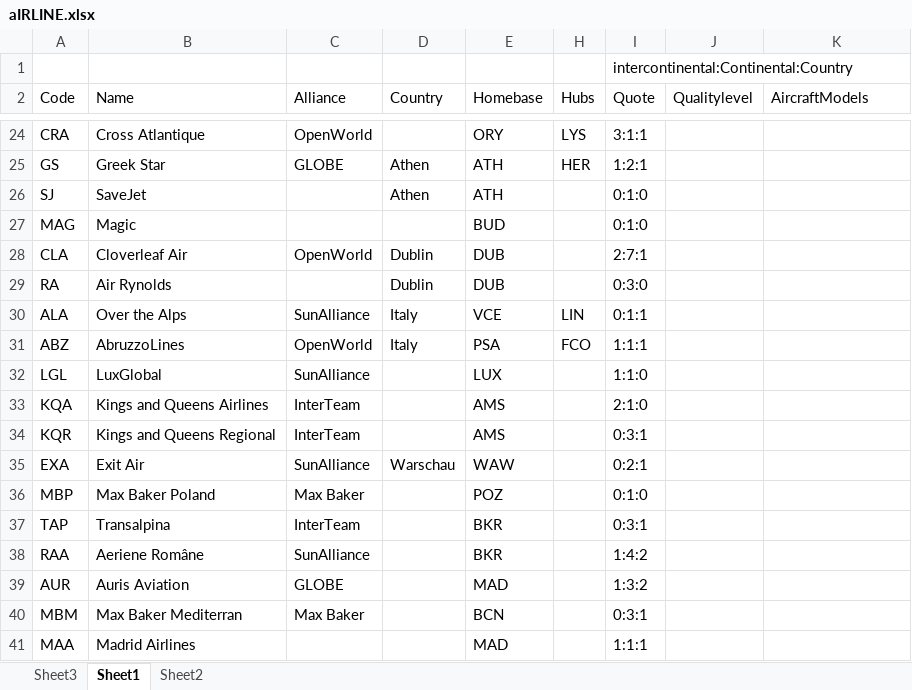
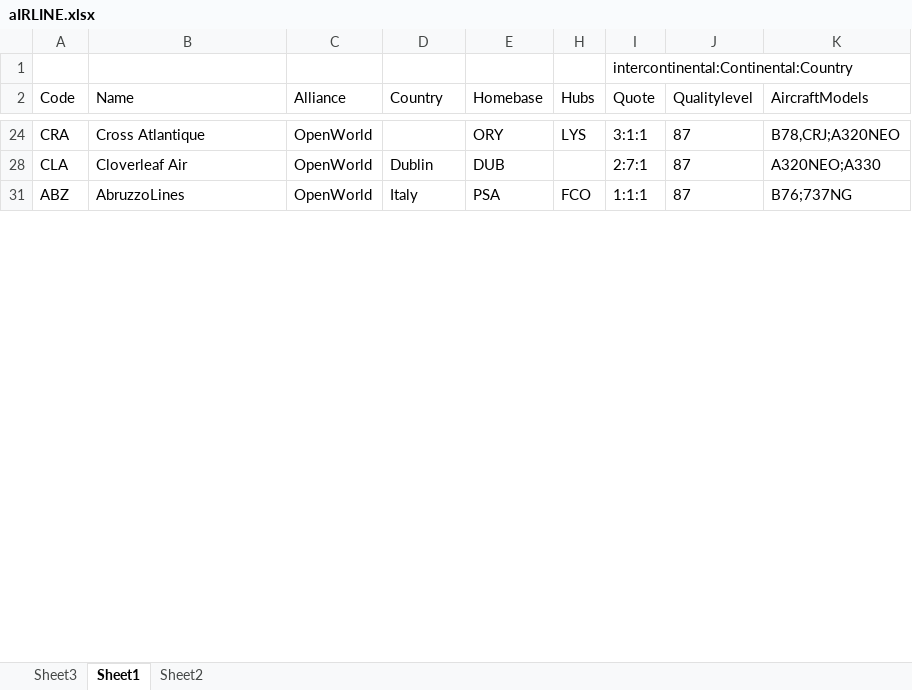
Before and after one commit to Urbautz/AirCoonUWP, an Excel workbook: AirCoonUWP/Data/aIRLINE.xlsx, sheet Sheet1, drawn as a sheet; only a part is shown, gaps mark what is left out; values as stored, in another font and other column widths than the file's, no borders; table styles not drawn; the diff covers the shown part only; the diff names each change by its address in the sheet, - before the commit and + after, or states it on an @@ line.

Commit message:
More Airline Data

```diff
--- a/AirCoonUWP/Data/aIRLINE.xlsx (sheet Sheet1)
+++ b/AirCoonUWP/Data/aIRLINE.xlsx (sheet Sheet1)
-J24 (Qualitylevel): (empty)
+J24 (Qualitylevel): 87
-K24 (AircraftModels): (empty)
+K24 (AircraftModels): B78,CRJ;A320NEO
-row 25: GS | Greek Star | GLOBE | Athen | ATH | HER | 1:2:1
-row 26: SJ | SaveJet |  | Athen | ATH |  | 0:1:0
-row 27: MAG | Magic |  |  | BUD |  | 0:1:0
-J28 (Qualitylevel): (empty)
+J28 (Qualitylevel): 87
-K28 (AircraftModels): (empty)
+K28 (AircraftModels): A320NEO;A330
-row 29: RA | Air Rynolds |  | Dublin | DUB |  | 0:3:0
-row 30: ALA | Over the Alps | SunAlliance | Italy | VCE | LIN | 0:1:1
-J31 (Qualitylevel): (empty)
+J31 (Qualitylevel): 87
-K31 (AircraftModels): (empty)
+K31 (AircraftModels): B76;737NG
-row 32: LGL | LuxGlobal | SunAlliance |  | LUX |  | 1:1:0
-row 33: KQA | Kings and Queens Airlines | InterTeam |  | AMS |  | 2:1:0
-row 34: KQR | Kings and Queens Regional | InterTeam |  | AMS |  | 0:3:1
-row 35: EXA | Exit Air | SunAlliance | Warschau | WAW |  | 0:2:1
-row 36: MBP | Max Baker Poland | Max Baker |  | POZ |  | 0:1:0
-row 37: TAP | Transalpina | InterTeam |  | BKR |  | 0:3:1
-row 38: RAA | Aeriene Române | SunAlliance |  | BKR |  | 1:4:2
-row 39: AUR | Auris Aviation | GLOBE |  | MAD |  | 1:3:2
-row 40: MBM | Max Baker Mediterran | Max Baker |  | BCN |  | 0:3:1
-row 41: MAA | Madrid Airlines |  |  | MAD |  | 1:1:1
```
Also changed, not shown: 65 removed rows and 21 edited cells elsewhere in this sheet, hidden cells.
